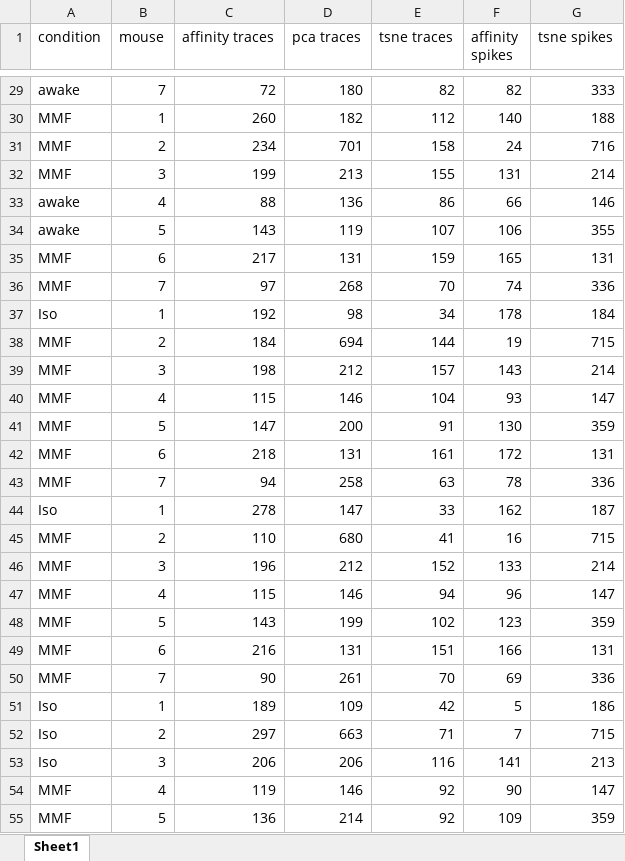
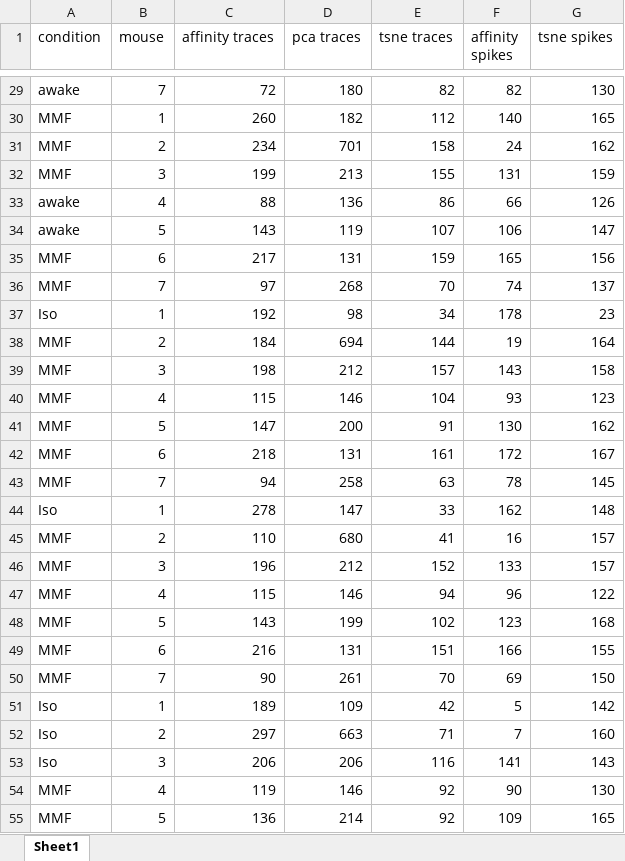
Before and after one commit to mchini/Yang_Chini_et_al, an Excel workbook: Stats (R)/datasets/communities/complexity.xlsx, sheet Sheet1, drawn as a sheet; only a part is shown, gaps mark what is left out; values as stored, in another font and other column widths than the file's, no borders; the diff covers the shown part only; the diff names each change by its address in the sheet, - before the commit and + after, or states it on an @@ line.

```diff
--- a/Stats (R)/datasets/communities/complexity.xlsx (sheet Sheet1)
+++ b/Stats (R)/datasets/communities/complexity.xlsx (sheet Sheet1)
-G29 (tsne spikes): 333
+G29 (tsne spikes): 130
-G30 (tsne spikes): 188
+G30 (tsne spikes): 165
-G31 (tsne spikes): 716
+G31 (tsne spikes): 162
-G32 (tsne spikes): 214
+G32 (tsne spikes): 159
-G33 (tsne spikes): 146
+G33 (tsne spikes): 126
-G34 (tsne spikes): 355
+G34 (tsne spikes): 147
-G35 (tsne spikes): 131
+G35 (tsne spikes): 156
-G36 (tsne spikes): 336
+G36 (tsne spikes): 137
-G37 (tsne spikes): 184
+G37 (tsne spikes): 23
-G38 (tsne spikes): 715
+G38 (tsne spikes): 164
-G39 (tsne spikes): 214
+G39 (tsne spikes): 158
-G40 (tsne spikes): 147
+G40 (tsne spikes): 123
-G41 (tsne spikes): 359
+G41 (tsne spikes): 162
-G42 (tsne spikes): 131
+G42 (tsne spikes): 167
-G43 (tsne spikes): 336
+G43 (tsne spikes): 145
-G44 (tsne spikes): 187
+G44 (tsne spikes): 148
-G45 (tsne spikes): 715
+G45 (tsne spikes): 157
-G46 (tsne spikes): 214
+G46 (tsne spikes): 157
-G47 (tsne spikes): 147
+G47 (tsne spikes): 122
-G48 (tsne spikes): 359
+G48 (tsne spikes): 168
-G49 (tsne spikes): 131
+G49 (tsne spikes): 155
-G50 (tsne spikes): 336
+G50 (tsne spikes): 150
-G51 (tsne spikes): 186
+G51 (tsne spikes): 142
-G52 (tsne spikes): 715
+G52 (tsne spikes): 160
-G53 (tsne spikes): 213
+G53 (tsne spikes): 143
-G54 (tsne spikes): 147
+G54 (tsne spikes): 130
-G55 (tsne spikes): 359
+G55 (tsne spikes): 165
```
Also changed, not shown: 162 edited cells elsewhere in this sheet.
